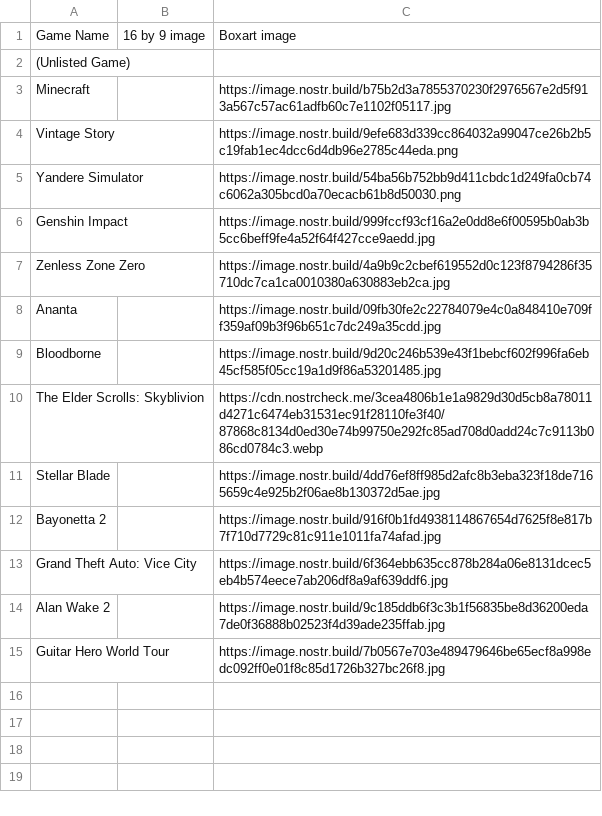
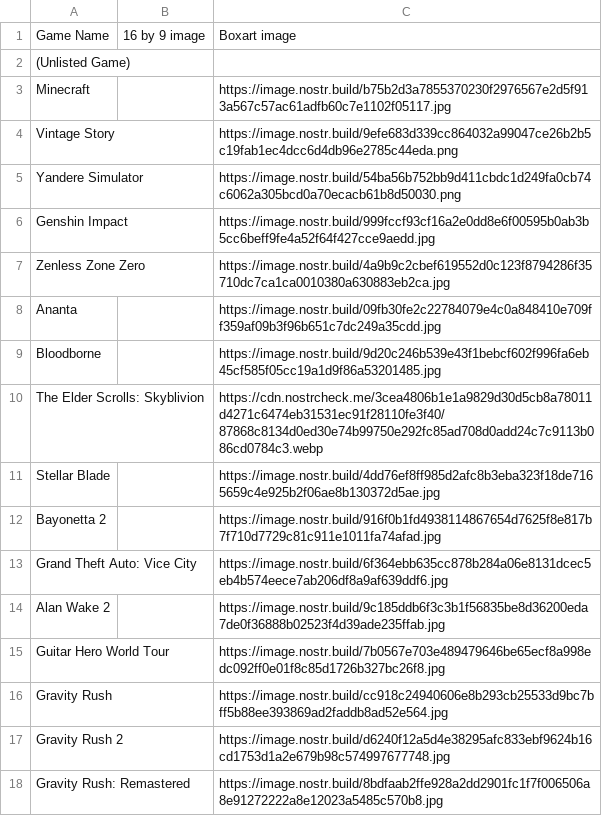
Before and after one commit to DEGMods/DEG-Mods, a CSV file: src/assets/games/Games_Other.csv, drawn as a sheet; the diff names each change by its address in the sheet, - before the commit and + after, or states it on an @@ line.

```diff
--- a/src/assets/games/Games_Other.csv
+++ b/src/assets/games/Games_Other.csv
+row 16: Gravity Rush |  | https://image.nostr.build/cc918c24940606e8b293cb25533d9bc7bff5b88ee393869ad2faddb8ad52e564.jpg
+row 17: Gravity Rush 2 |  | https://image.nostr.build/d6240f12a5d4e38295afc833ebf9624b16cd1753d1a2e679b98c574997677748.jpg
+row 18: Gravity Rush: Remastered |  | https://image.nostr.build/8bdfaab2ffe928a2dd2901fc1f7f006506a8e91272222a8e12023a5485c570b8.jpg
```
Also changed, not shown: 8 other files.
